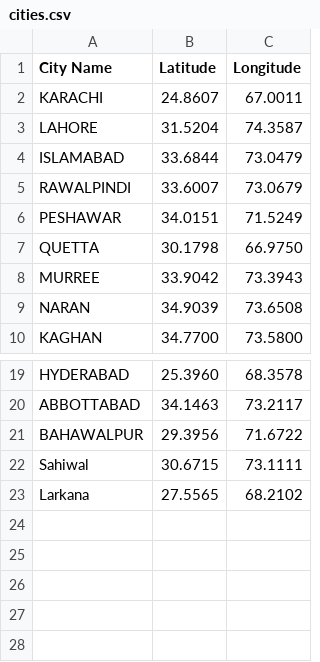
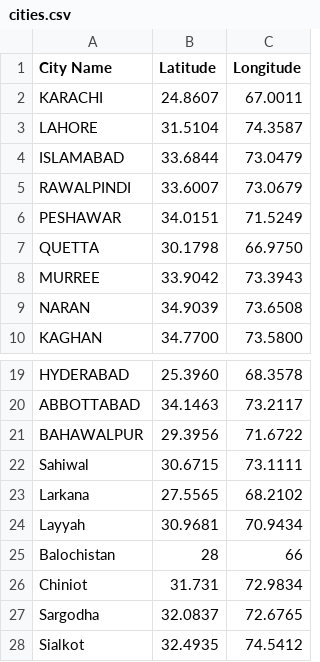
Before and after one commit to dandelionsum01/S26-12, a CSV file: cities.csv, drawn as a sheet; only a part is shown, gaps mark what is left out.

```diff
--- a/cities.csv
+++ b/cities.csv
@@ -2,3 +2,3 @@ City Name,Latitude,Longitude
 KARACHI,24.8607,67.0011
-LAHORE,31.5204,74.3587
+LAHORE,31.5104,74.3587
 ISLAMABAD,33.6844,73.0479
@@ -23 +23,6 @@ Sahiwal,30.6715,73.1111
 Larkana,27.5565,68.2102
+Layyah,30.9681,70.9434
+Balochistan,28,66
+Chiniot,31.731,72.9834
+Sargodha,32.0837,72.6765
+Sialkot,32.4935,74.5412
```
Also changed, not shown: packages.csv, 1 other file.
